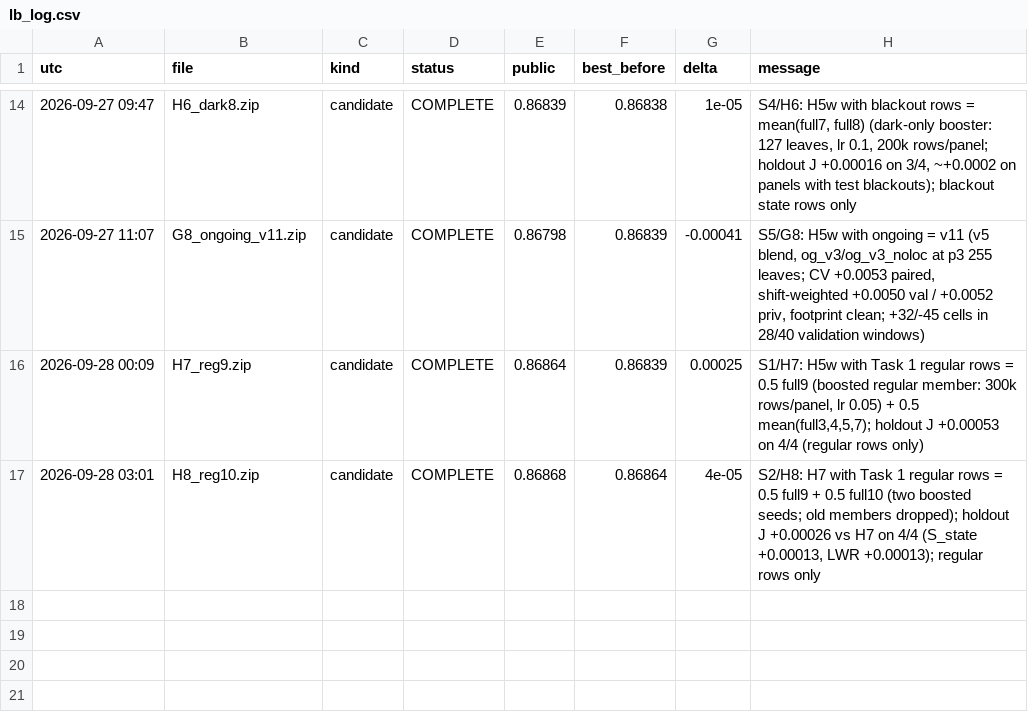
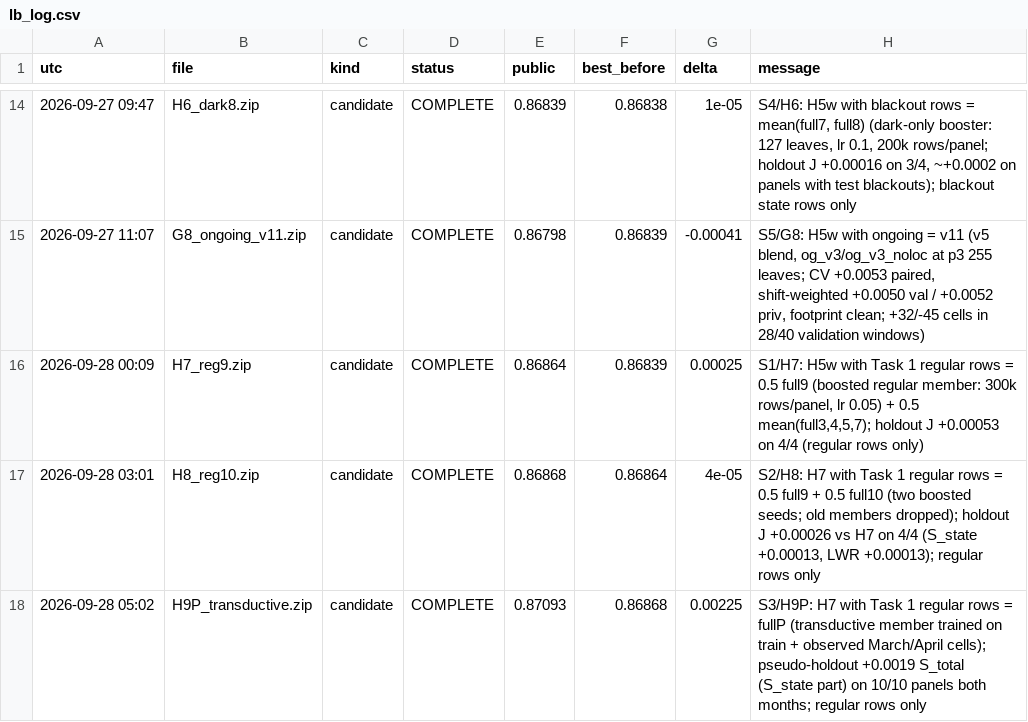
Before and after one commit to Hisernberg/kraggle-3-in-one, a CSV file: trafficflow/docs/lb_log.csv, drawn as a sheet; only a part is shown, gaps mark what is left out; the diff names each change by its address in the sheet, - before the commit and + after, or states it on an @@ line.

```diff
--- a/trafficflow/docs/lb_log.csv
+++ b/trafficflow/docs/lb_log.csv
+row 18: 2026-09-28 05:02 | H9P_transductive.zip | candidate | COMPLETE | 0.87093 | 0.86868 | 0.00225 | S3/H9P: H7 with Task 1 regular rows = fullP (transductive member trained on train + observed March/April cells); pseudo-holdout +0.0019 S_total (S_state part) on 10/10 panels both months; regular rows only
```
Also changed, not shown: 3 other files.
